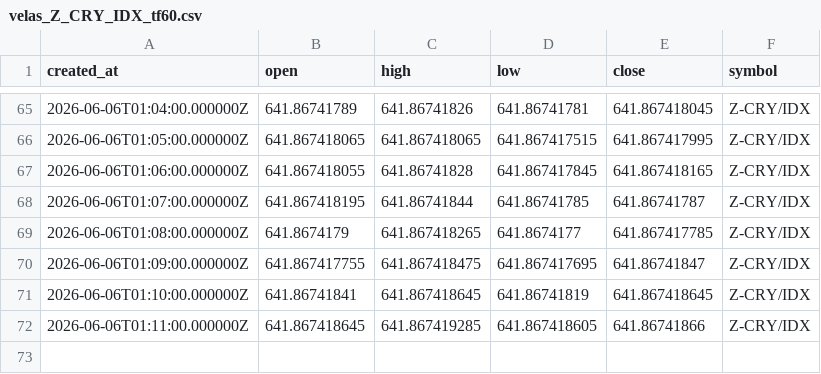
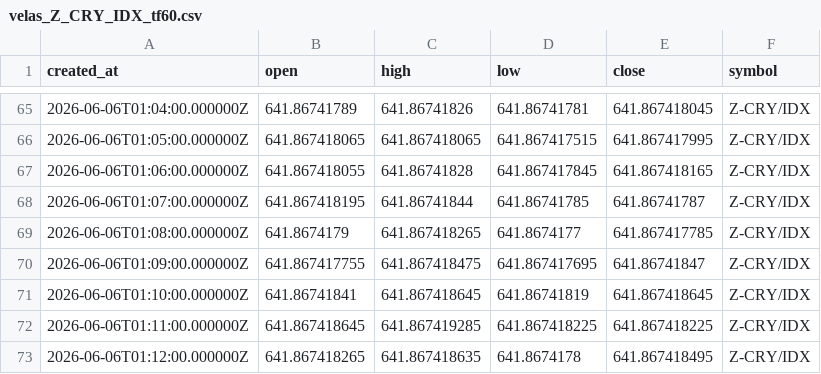
Before and after one commit to Rdelarosa33/proyecto1, a CSV file: velas_Z_CRY_IDX_tf60.csv, drawn as a sheet; only a part is shown, gaps mark what is left out.

```diff
--- a/velas_Z_CRY_IDX_tf60.csv
+++ b/velas_Z_CRY_IDX_tf60.csv
@@ -71,2 +71,3 @@ created_at,open,high,low,close,symbol
 2026-06-06T01:10:00.000000Z,641.86741841,641.867418645,641.86741819,641.867418645,Z-CRY/IDX
-2026-06-06T01:11:00.000000Z,641.867418645,641.867419285,641.867418605,641.86741866,Z-CRY/IDX
+2026-06-06T01:11:00.000000Z,641.867418645,641.867419285,641.867418225,641.867418225,Z-CRY/IDX
+2026-06-06T01:12:00.000000Z,641.867418265,641.867418635,641.8674178,641.867418495,Z-CRY/IDX
```
